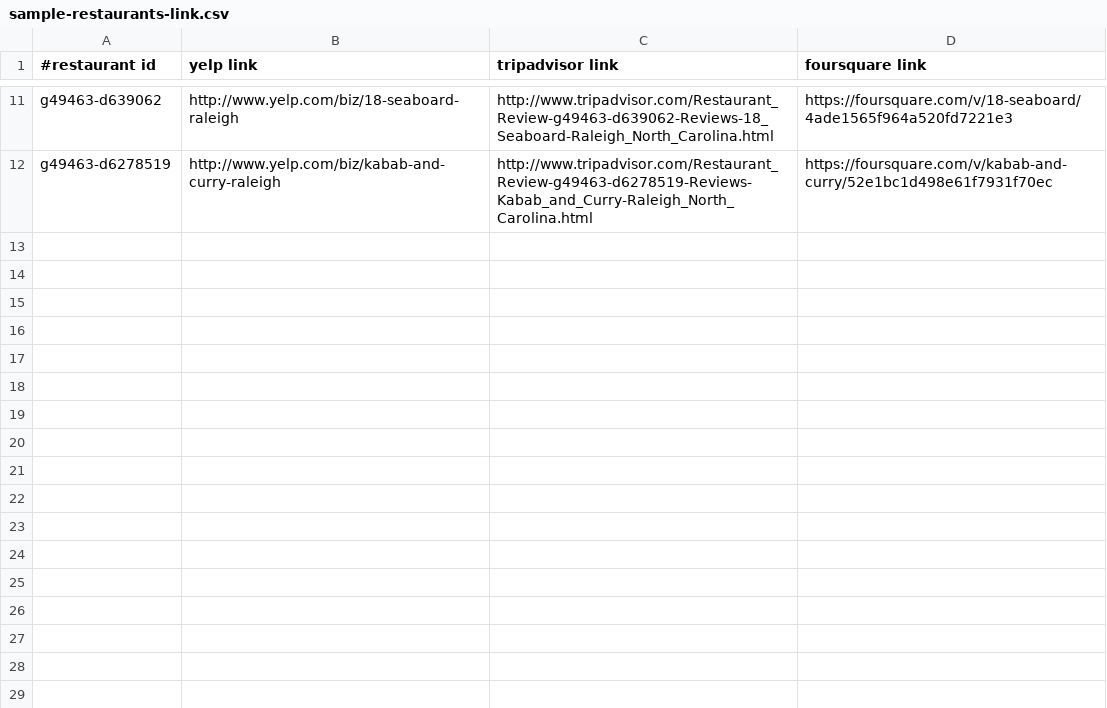
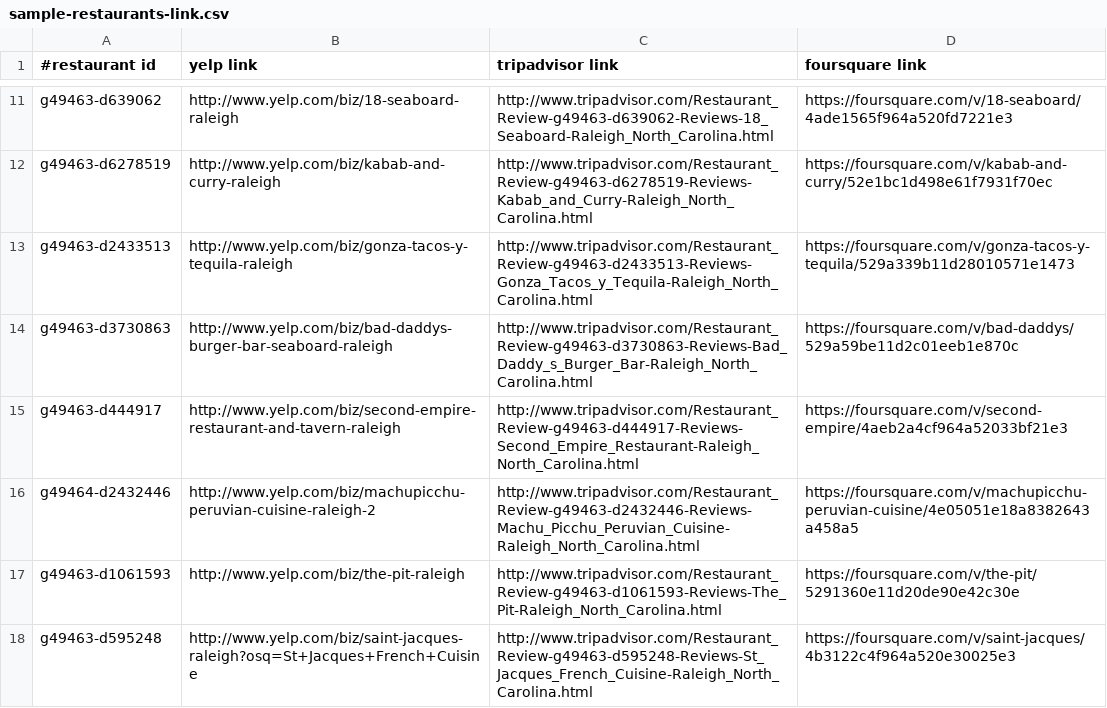
Before and after one commit to moharnab123saikia/CSC510-group-f, a CSV file: config/sample-restaurants-link.csv, drawn as a sheet; only a part is shown, gaps mark what is left out.

Commit message:
added additional restaurants in csv file

```diff
--- a/config/sample-restaurants-link.csv
+++ b/config/sample-restaurants-link.csv
@@ -12 +12,7 @@ g49463-d639062,http://www.yelp.com/biz/18-seaboard-raleigh,http://www.tripadviso
 g49463-d6278519,http://www.yelp.com/biz/kabab-and-curry-raleigh,http://www.tripadvisor.com/Restaurant_Review-g49463-d6278519-Reviews-Kabab_and_Curry-Raleigh_North_Carolina.html,https://foursquare.com/v/kabab-and-curry/52e1bc1d498e61f7931f70ec
+g49463-d2433513,http://www.yelp.com/biz/gonza-tacos-y-tequila-raleigh,http://www.tripadvisor.com/Restaurant_Review-g49463-d2433513-Reviews-Gonza_Tacos_y_Tequila-Raleigh_North_Carolina.html,https://foursquare.com/v/gonza-tacos-y-tequila/529a339b11d28010571e1473
+g49463-d3730863,http://www.yelp.com/biz/bad-daddys-burger-bar-seaboard-raleigh,http://www.tripadvisor.com/Restaurant_Review-g49463-d3730863-Reviews-Bad_Daddy_s_Burger_Bar-Raleigh_North_Carolina.html,https://foursquare.com/v/bad-daddys/529a59be11d2c01eeb1e870c
+g49463-d444917,http://www.yelp.com/biz/second-empire-restaurant-and-tavern-raleigh,http://www.tripadvisor.com/Restaurant_Review-g49463-d444917-Reviews-Second_Empire_Restaurant-Raleigh_North_Carolina.html,https://foursquare.com/v/second-empire/4aeb2a4cf964a52033bf21e3
+g49464-d2432446,http://www.yelp.com/biz/machupicchu-peruvian-cuisine-raleigh-2,http://www.tripadvisor.com/Restaurant_Review-g49463-d2432446-Reviews-Machu_Picchu_Peruvian_Cuisine-Raleigh_North_Carolina.html,https://foursquare.com/v/machupicchu-peruvian-cuisine/4e05051e18a8382643a458a5
+g49463-d1061593,http://www.yelp.com/biz/the-pit-raleigh,http://www.tripadvisor.com/Restaurant_Review-g49463-d1061593-Reviews-The_Pit-Raleigh_North_Carolina.html,https://foursquare.com/v/the-pit/5291360e11d20de90e42c30e
+g49463-d595248,http://www.yelp.com/biz/saint-jacques-raleigh?osq=St+Jacques+French+Cuisine,http://www.tripadvisor.com/Restaurant_Review-g49463-d595248-Reviews-St_Jacques_French_Cuisine-Raleigh_North_Carolina.html,https://foursquare.com/v/saint-jacques/4b3122c4f964a520e30025e3
```
